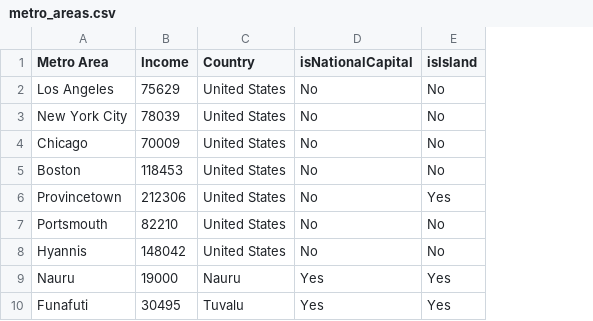
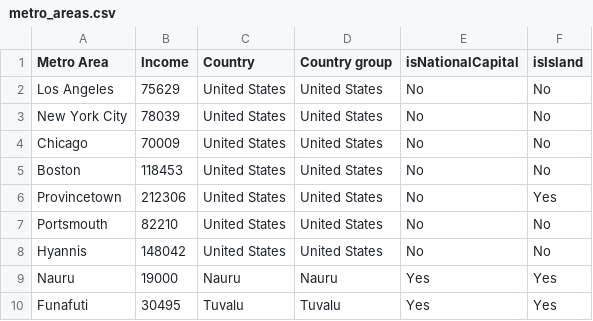
Before and after one commit to johnbrussell/airline-game, a CSV file: data/metro_areas.csv, drawn as a sheet; only a part is shown; the diff names each change by its address in the sheet, - before the commit and + after, or states it on an @@ line.

Commit message:
Add country groups (#41)
* Add country group to data file

* Add country_group to Market

* Validate country_group

* Fix tests following new country_group validation

* Demandable.same_country_group?

* Add country groups to demand calculations

```diff
--- a/data/metro_areas.csv
+++ b/data/metro_areas.csv
+column D (Country group), rows 2-10: United States | United States | United States | United States | United States | United States | United States | Nauru | Tuvalu
```
Also changed, not shown: 14 other files.
